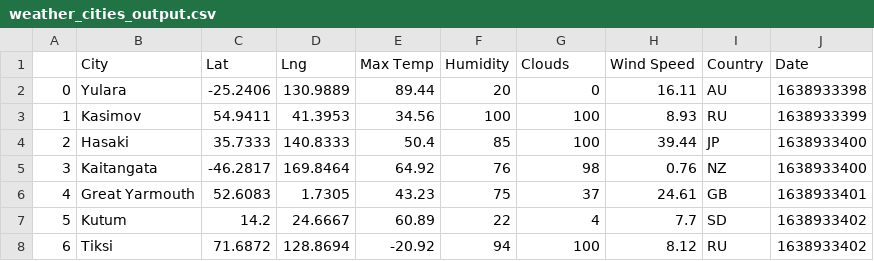
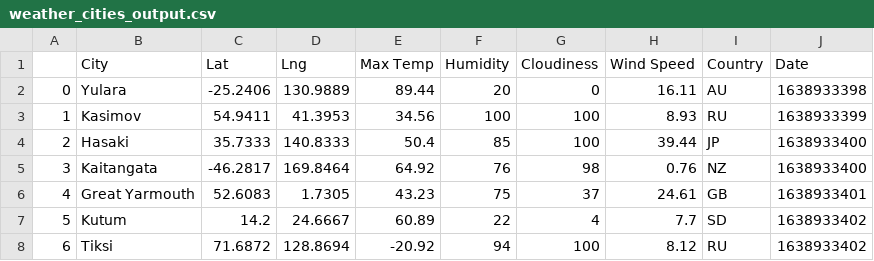
Before and after one commit to stefanyl/python-api-challenge, a CSV file: WeatherPy/weather_cities_output.csv, drawn as a sheet; only a part is shown.

```diff
--- a/WeatherPy/weather_cities_output.csv
+++ b/WeatherPy/weather_cities_output.csv
@@ -1,2 +1,2 @@
-,City,Lat,Lng,Max Temp,Humidity,Clouds,Wind Speed,Country,Date
+,City,Lat,Lng,Max Temp,Humidity,Cloudiness,Wind Speed,Country,Date
 0,Yulara,-25.2406,130.9889,89.44,20,0,16.11,AU,1638933398
```
Also changed, not shown: 4 other files.
